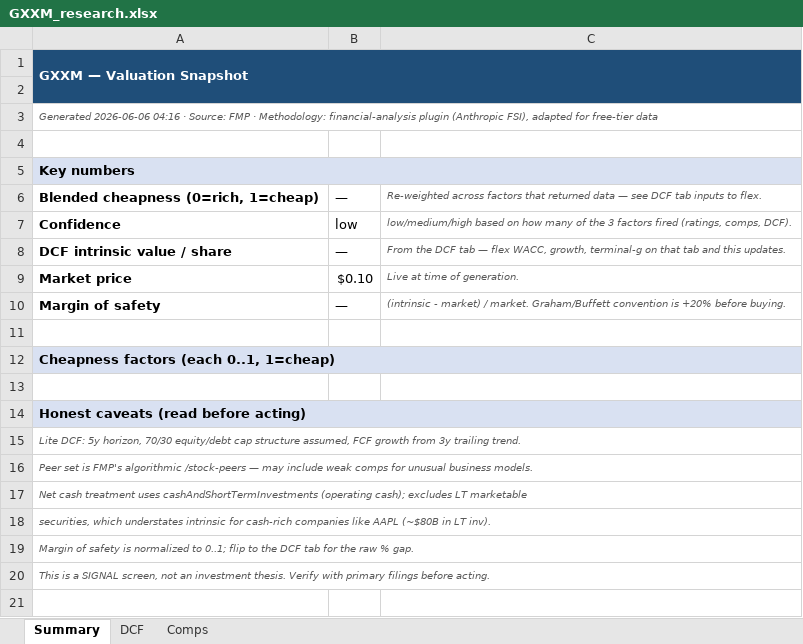
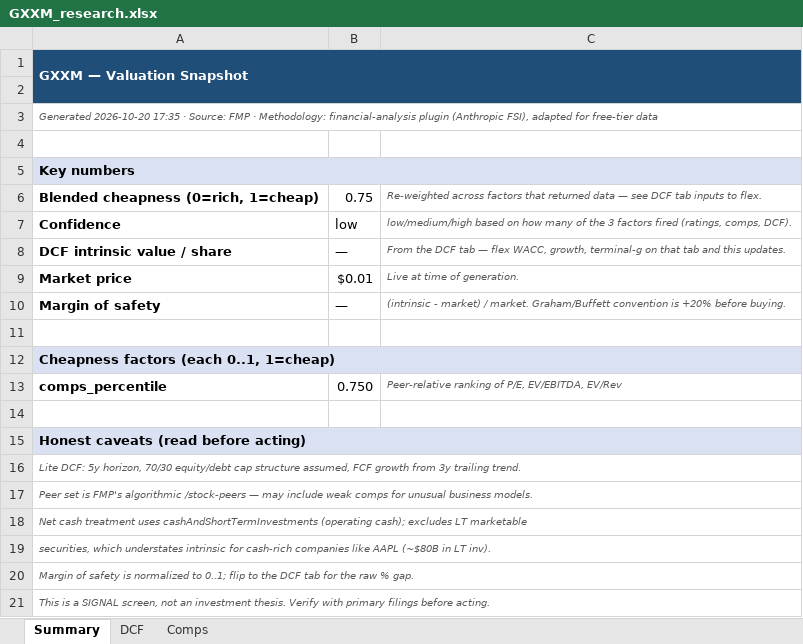
Before and after one commit to fawzisaldana-glitch/stock-alert-app, an Excel workbook: app/reports/GXXM_research.xlsx, sheet Summary, drawn as a sheet; values as stored, in another font and other column widths than the file's, no borders; the diff names each change by its address in the sheet, - before the commit and + after, or states it on an @@ line.

```diff
--- a/app/reports/GXXM_research.xlsx (sheet Summary)
+++ b/app/reports/GXXM_research.xlsx (sheet Summary)
-A3: Generated 2026-06-06 04:16 · Source:…
+A3: Generated 2026-10-20 17:35 · Source:…
-B6: —
+B6: 0.75
-B9: $0.10
+B9: $0.01
+row 13: comps_percentile | 0.750 | Peer-relative ranking of P/E, EV/EBITDA, EV/Rev
```
Also changed, not shown: sheet Comps, sheet DCF, app/reports/BAH_research.xlsx, app/reports/NONE_research.xlsx, 11 other files.
